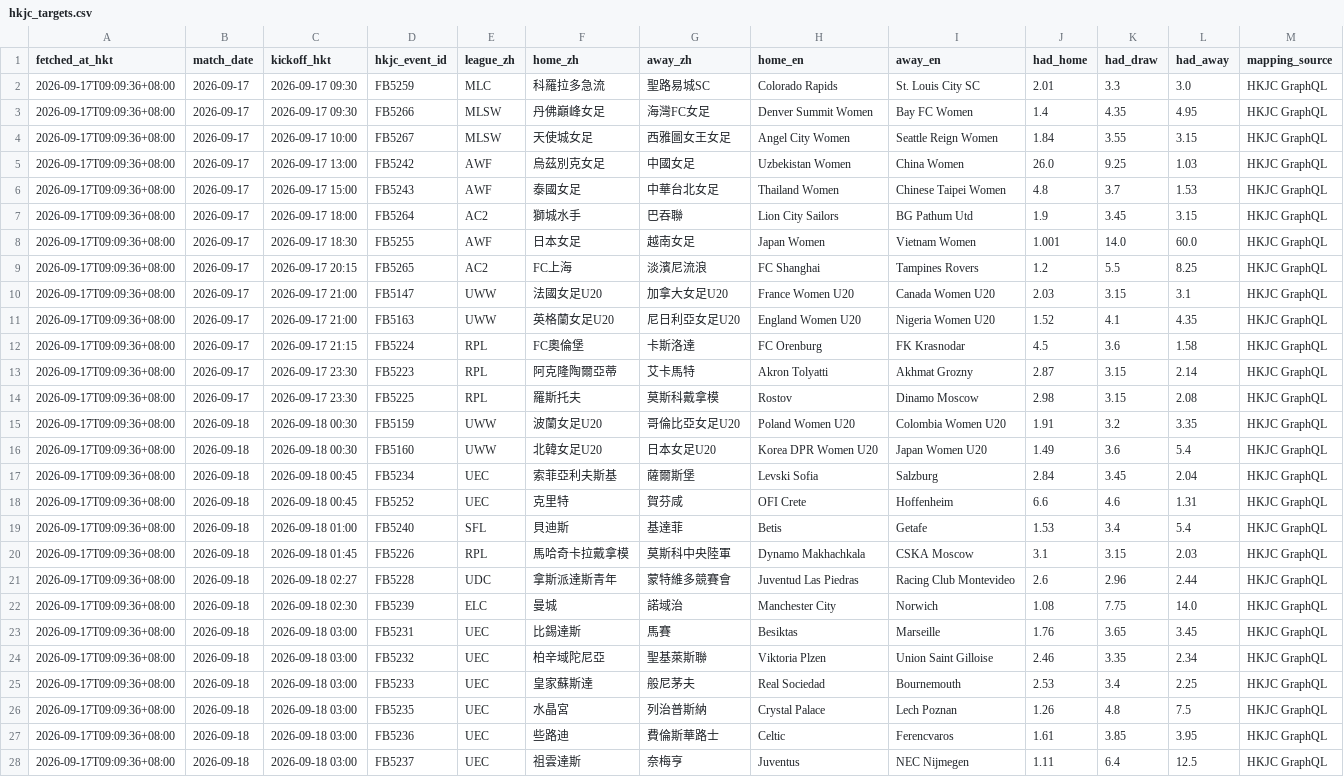
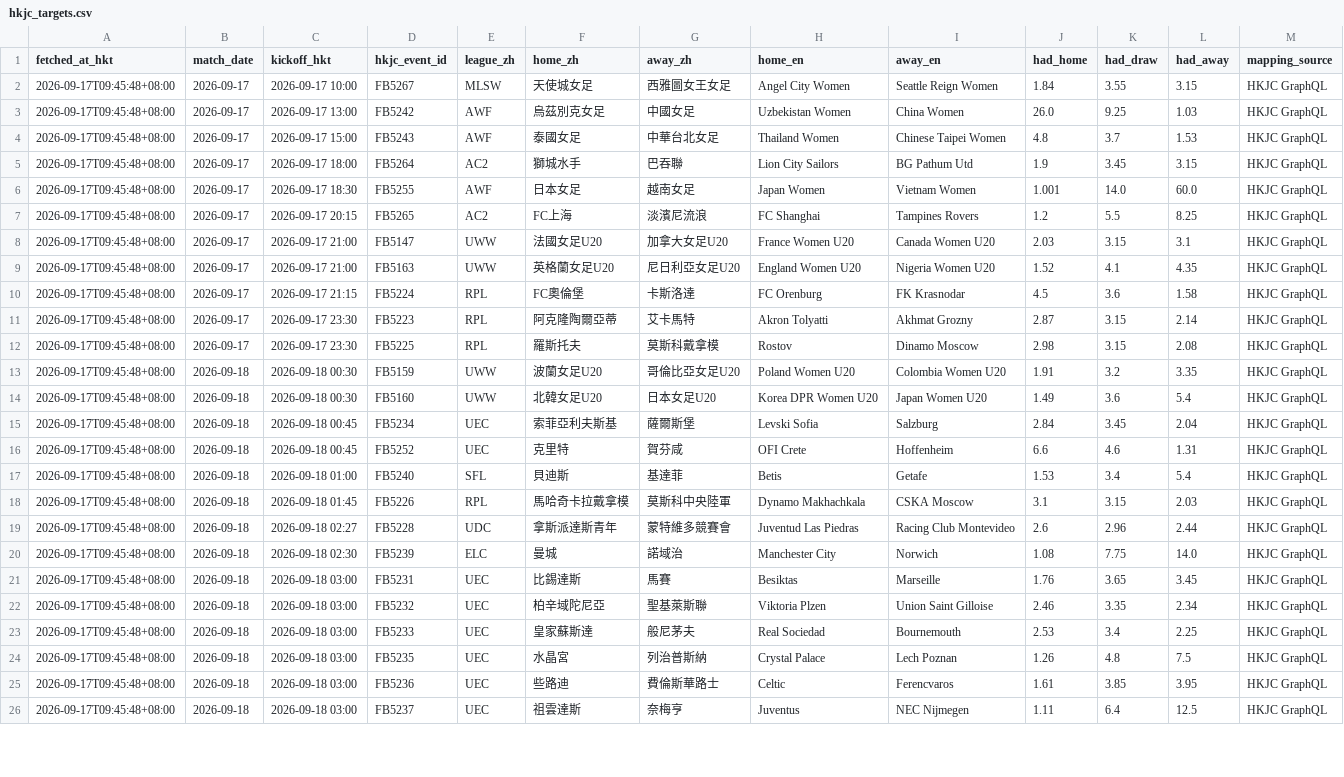
Before and after one commit to sargesticky-code/football-fast-tracker, a CSV file: data/hkjc_targets.csv, drawn as a sheet; only a part is shown; removed rows and columns are numbered as before the commit, all else as after; the diff covers the shown part only; the diff names each change by its address in the sheet, - before the commit and + after, or states it on an @@ line.

```diff
--- a/data/hkjc_targets.csv
+++ b/data/hkjc_targets.csv
-row 2: 2026-09-17T09:09:36+08:00 | 2026-09-17 | 2026-09-17 09:30 | FB5259 | MLC | 科羅拉多急流 | 聖路易城SC | Colorado Rapids | St. Louis City SC | 2.01 | 3.3 | 3.0 | HKJC GraphQL
-row 3: 2026-09-17T09:09:36+08:00 | 2026-09-17 | 2026-09-17 09:30 | FB5266 | MLSW | 丹佛巔峰女足 | 海灣FC女足 | Denver Summit Women | Bay FC Women | 1.4 | 4.35 | 4.95 | HKJC GraphQL
-A2:A26 (fetched_at_hkt): 2026-09-17T09:09:36+08:00
+A2:A26 (fetched_at_hkt): 2026-09-17T09:45:48+08:00
```
Also changed, not shown: 8 edited cells elsewhere in this file, data/hkjc_current.csv.
